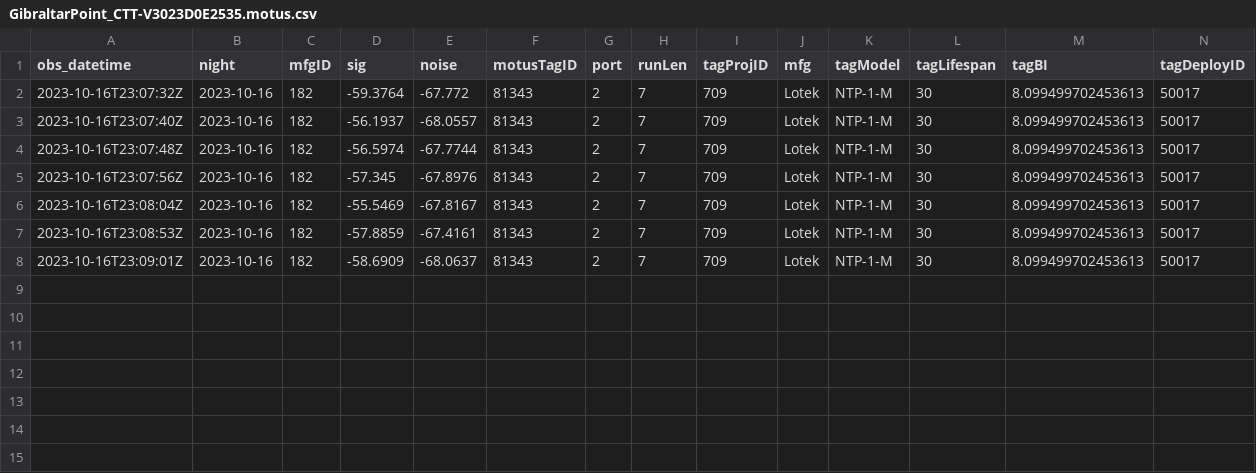
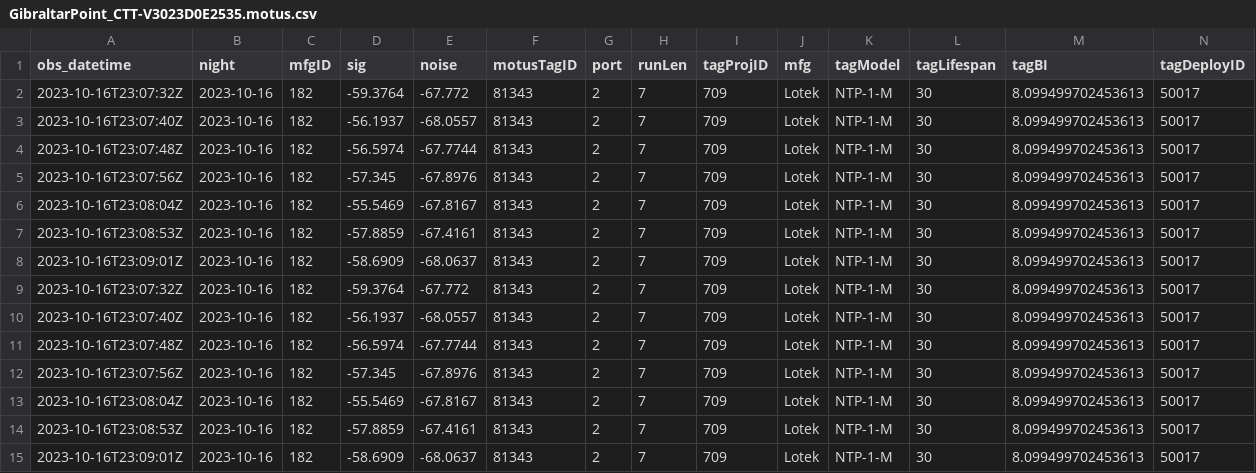
Before and after one commit to Motus-307/DetectionData, a CSV file: Receivers/GibraltarPoint_CTT-V3023D0E2535.motus.csv, drawn as a sheet; only a part is shown; rows hold the shown columns only; the diff names each change by its address in the sheet, - before the commit and + after, or states it on an @@ line.

```diff
--- a/Receivers/GibraltarPoint_CTT-V3023D0E2535.motus.csv
+++ b/Receivers/GibraltarPoint_CTT-V3023D0E2535.motus.csv
+row 9: 2023-10-16T23:07:32Z | 2023-10-16 | 182 | -59.3764 | -67.772 | 81343 | 2 | 7 | 709 | Lotek | NTP-1-M | 30 | 8.099499702453613 | 50017
+row 10: 2023-10-16T23:07:40Z | 2023-10-16 | 182 | -56.1937 | -68.0557 | 81343 | 2 | 7 | 709 | Lotek | NTP-1-M | 30 | 8.099499702453613 | 50017
+row 11: 2023-10-16T23:07:48Z | 2023-10-16 | 182 | -56.5974 | -67.7744 | 81343 | 2 | 7 | 709 | Lotek | NTP-1-M | 30 | 8.099499702453613 | 50017
+row 12: 2023-10-16T23:07:56Z | 2023-10-16 | 182 | -57.345 | -67.8976 | 81343 | 2 | 7 | 709 | Lotek | NTP-1-M | 30 | 8.099499702453613 | 50017
+row 13: 2023-10-16T23:08:04Z | 2023-10-16 | 182 | -55.5469 | -67.8167 | 81343 | 2 | 7 | 709 | Lotek | NTP-1-M | 30 | 8.099499702453613 | 50017
+row 14: 2023-10-16T23:08:53Z | 2023-10-16 | 182 | -57.8859 | -67.4161 | 81343 | 2 | 7 | 709 | Lotek | NTP-1-M | 30 | 8.099499702453613 | 50017
+row 15: 2023-10-16T23:09:01Z | 2023-10-16 | 182 | -58.6909 | -68.0637 | 81343 | 2 | 7 | 709 | Lotek | NTP-1-M | 30 | 8.099499702453613 | 50017
```
Also changed, not shown: Receivers/FoulnessNorth_CTT-V30B0154DF58.motus.csv.
